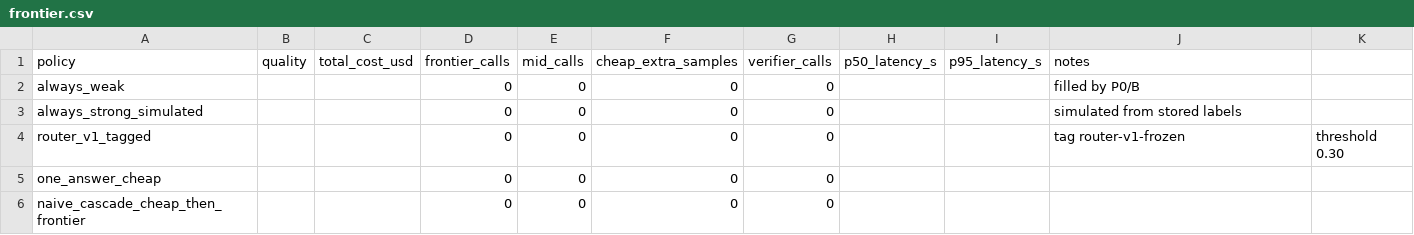
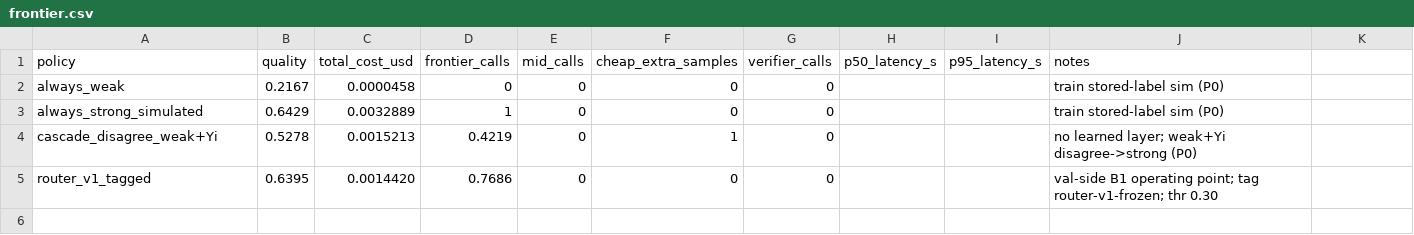
Before and after one commit to thepragmatik/hermes-router-retraining-research, a CSV file: results/frontier.csv, drawn as a sheet.

Commit message:
B1+P0: baseline repro PASS (all 6 metrics exact) + model-pool audit from stored labels

```diff
--- a/results/frontier.csv
+++ b/results/frontier.csv
@@ -1,6 +1,5 @@
 policy,quality,total_cost_usd,frontier_calls,mid_calls,cheap_extra_samples,verifier_calls,p50_latency_s,p95_latency_s,notes
-always_weak,,,0,0,0,0,,,filled by P0/B
-always_strong_simulated,,,0,0,0,0,,,simulated from stored labels
-router_v1_tagged,,,0,0,0,0,,,tag router-v1-frozen, threshold 0.30
-one_answer_cheap,,,0,0,0,0,,,
-naive_cascade_cheap_then_frontier,,,0,0,0,0,,,
+always_weak,0.2167,0.0000458,0,0,0,0,,,train stored-label sim (P0)
+always_strong_simulated,0.6429,0.0032889,1,0,0,0,,,train stored-label sim (P0)
+cascade_disagree_weak+Yi,0.5278,0.0015213,0.4219,0,1,0,,,no learned layer; weak+Yi disagree->strong (P0)
+router_v1_tagged,0.6395,0.0014420,0.7686,0,0,0,,,val-side B1 operating point; tag router-v1-frozen; thr 0.30
```
Also changed, not shown: 18 other files.
